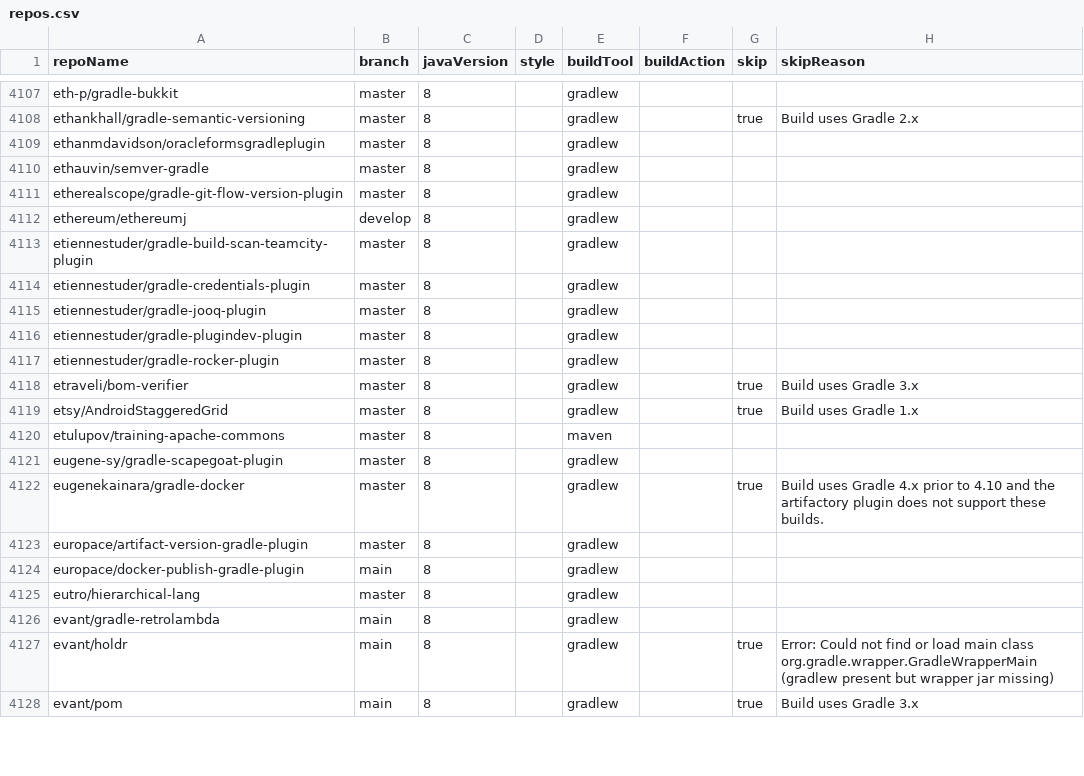
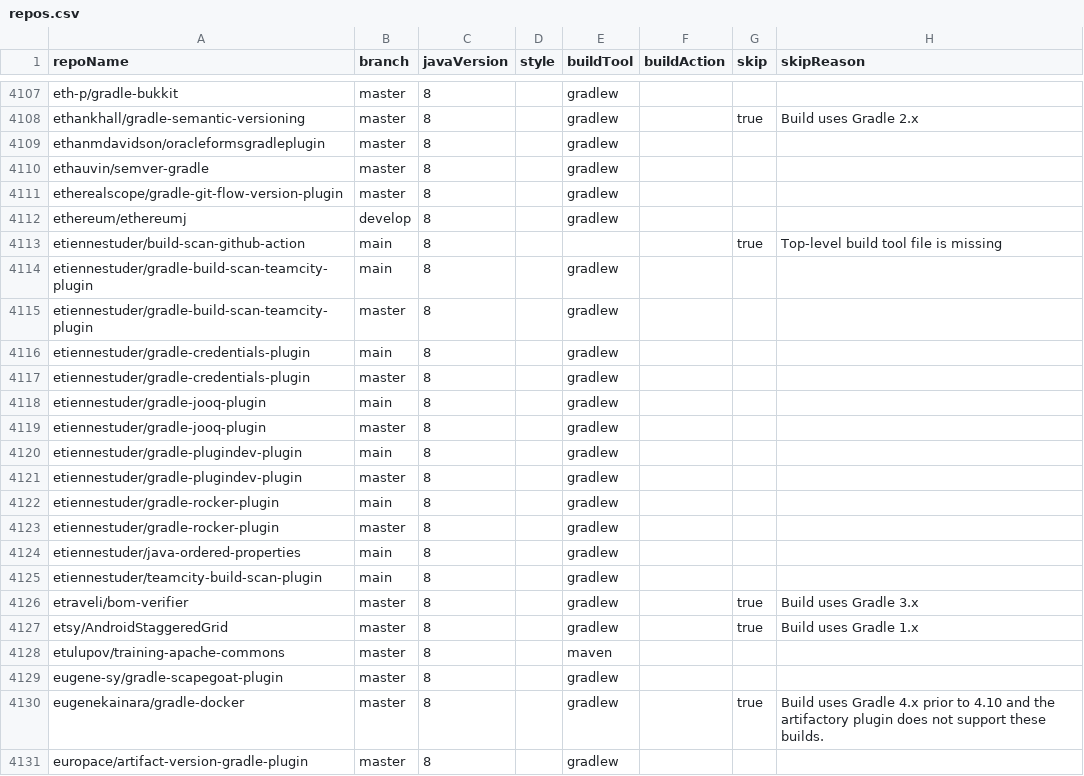
Before and after one commit to moderneinc/jenkins-ingest, a CSV file: repos.csv, drawn as a sheet; only a part is shown, gaps mark what is left out; the shorter side is filled out with more unchanged rows.

```diff
--- a/repos.csv
+++ b/repos.csv
@@ -4112,7 +4112,15 @@ etherealscope/gradle-git-flow-version-plugin,master,8,,gradlew,,,
 ethereum/ethereumj,develop,8,,gradlew,,,
+etiennestuder/build-scan-github-action,main,8,,,,true,Top-level build tool file is missing
+etiennestuder/gradle-build-scan-teamcity-plugin,main,8,,gradlew,,,
 etiennestuder/gradle-build-scan-teamcity-plugin,master,8,,gradlew,,,
+etiennestuder/gradle-credentials-plugin,main,8,,gradlew,,,
 etiennestuder/gradle-credentials-plugin,master,8,,gradlew,,,
+etiennestuder/gradle-jooq-plugin,main,8,,gradlew,,,
 etiennestuder/gradle-jooq-plugin,master,8,,gradlew,,,
+etiennestuder/gradle-plugindev-plugin,main,8,,gradlew,,,
 etiennestuder/gradle-plugindev-plugin,master,8,,gradlew,,,
+etiennestuder/gradle-rocker-plugin,main,8,,gradlew,,,
 etiennestuder/gradle-rocker-plugin,master,8,,gradlew,,,
+etiennestuder/java-ordered-properties,main,8,,gradlew,,,
+etiennestuder/teamcity-build-scan-plugin,main,8,,gradlew,,,
 etraveli/bom-verifier,master,8,,gradlew,,true,Build uses Gradle 3.x
```
